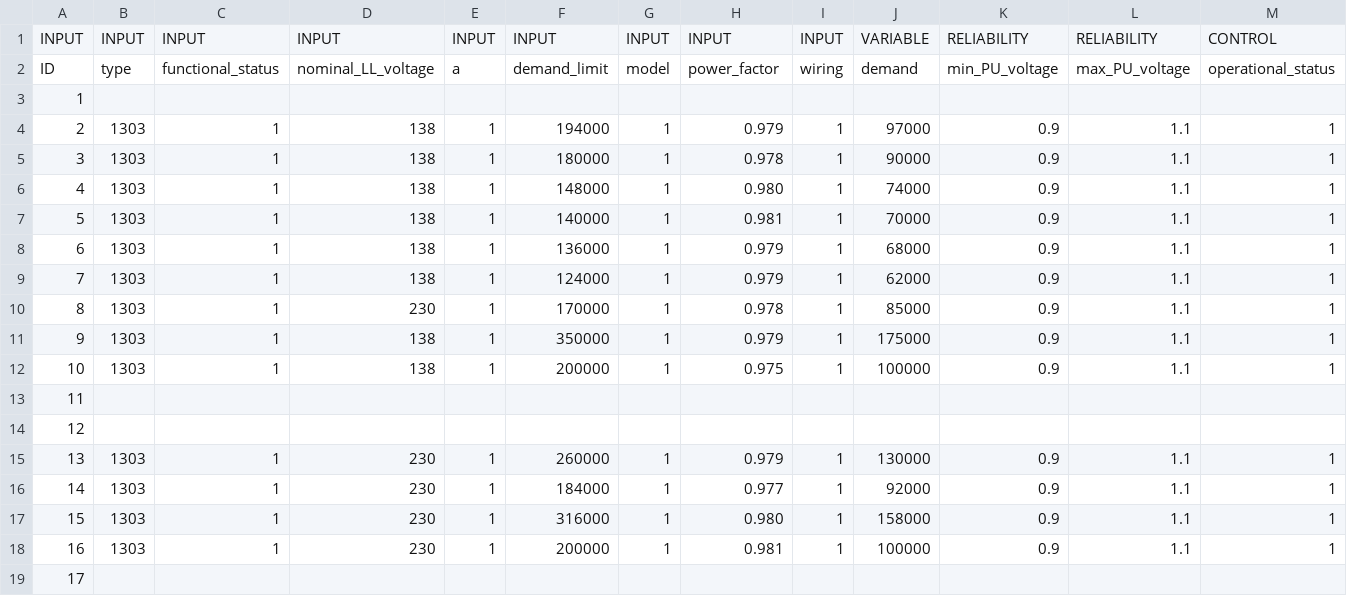
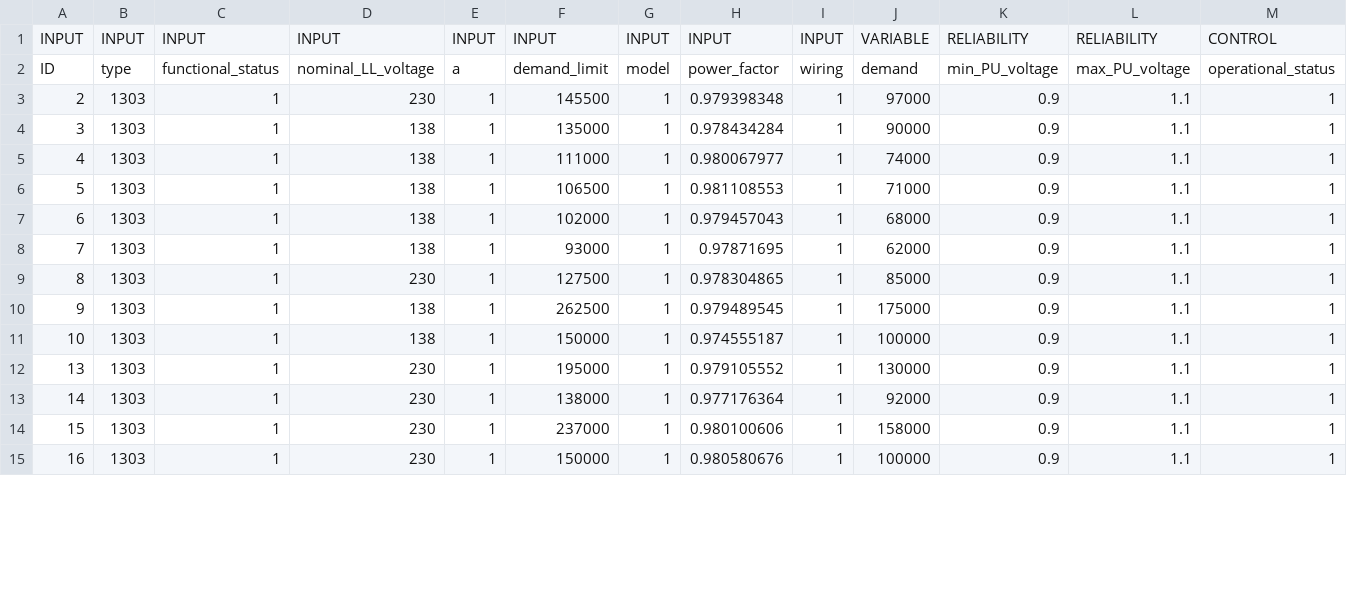
Before and after one commit to btgorman/RISE-power-water-ss-1phase, a CSV file: data_power/network-power/1303load.csv, drawn as a sheet; only a part is shown; removed rows and columns are numbered as before the commit, all else as after; rows hold the shown columns only; the diff covers the shown part only; the diff names each change by its address in the sheet, - before the commit and + after, or states it on an @@ line.

```diff
--- a/data_power/network-power/1303load.csv
+++ b/data_power/network-power/1303load.csv
-row 3: 1
-D3: 138
+D3: 230
-F3: 194000
+F3: 145500
-H3: 0.979
+H3: 0.979398348
-F4: 180000
+F4: 135000
-H4: 0.978
+H4: 0.978434284
-F5: 148000
+F5: 111000
-H5: 0.980
+H5: 0.980067977
-F6: 140000
+F6: 106500
-H6: 0.981
+H6: 0.981108553
-J6: 70000
+J6: 71000
-F7: 136000
+F7: 102000
-H7: 0.979
+H7: 0.979457043
-F8: 124000
+F8: 93000
-H8: 0.979
+H8: 0.97871695
-F9: 170000
+F9: 127500
-H9: 0.978
+H9: 0.978304865
-F10: 350000
+F10: 262500
-H10: 0.979
+H10: 0.979489545
-F11: 200000
+F11: 150000
-H11: 0.975
+H11: 0.974555187
-row 13: 11
-row 14: 12
-F12: 260000
+F12: 195000
-H12: 0.979
+H12: 0.979105552
-F13: 184000
+F13: 138000
-H13: 0.977
+H13: 0.977176364
-F14: 316000
+F14: 237000
-H14: 0.980
+H14: 0.980100606
-F15: 200000
+F15: 150000
-H15: 0.981
+H15: 0.980580676
-row 19: 17
```
Also changed, not shown: 4 removed rows and 6 edited cells elsewhere in this file, data_power/network-power/1201linecode.csv, data_power/network-power/1302generator.csv, 12 other files.
